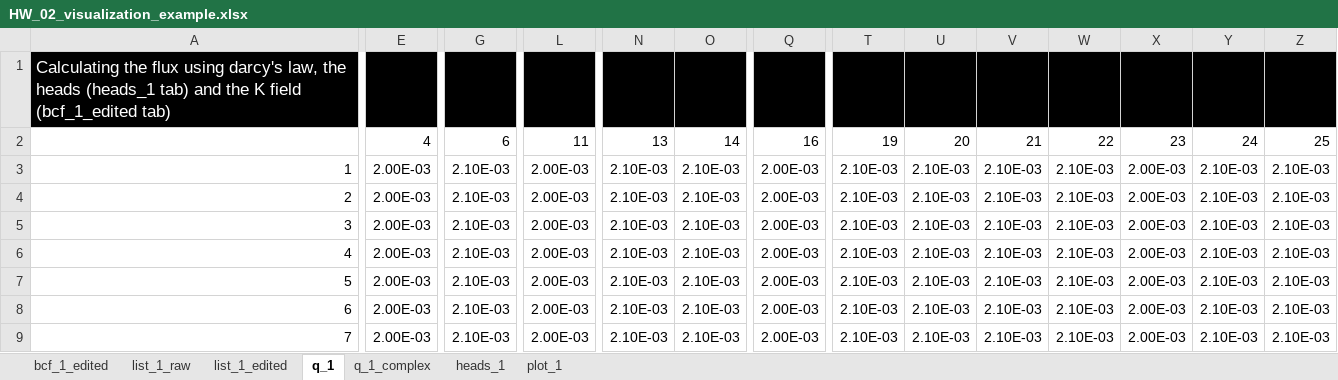
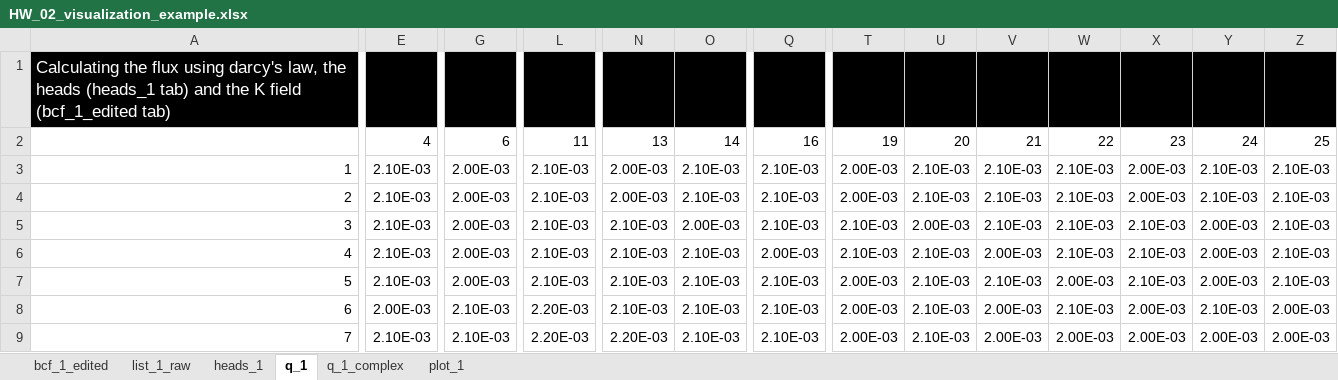
Before and after one commit to GW-modelling-Spring2022/homework-Whrligig, an Excel workbook: Working/HW2/HW_02_visualization_example.xlsx, sheet q_1, drawn as a sheet; only a part is shown, gaps mark what is left out; values as stored, in another font and other column widths than the file's, no borders; the diff covers the shown part only; the diff names each change by its address in the sheet, - before the commit and + after, or states it on an @@ line.

```diff
--- a/Working/HW2/HW_02_visualization_example.xlsx (sheet q_1)
+++ b/Working/HW2/HW_02_visualization_example.xlsx (sheet q_1)
-sheet tab: list_1_edited
@@ sheet tab order changed: bcf_1_edited | list_1_raw | heads_1 | q_1 | q_1_complex | plot_1 @@
-E3:E7: 2.00E-03
+E3:E7: 2.10E-03
-G3:G7: 2.10E-03
+G3:G7: 2.00E-03
-L3:L7: 2.00E-03
+L3:L7: 2.10E-03
-N3:N4: 2.10E-03
+N3:N4: 2.00E-03
-Q3:Q5: 2.00E-03
+Q3:Q5: 2.10E-03
-T3:T4: 2.10E-03
+T3:T4: 2.00E-03
-O5: 2.10E-03
+O5: 2.00E-03
-U5: 2.10E-03
+U5: 2.00E-03
-X5:X7: 2.00E-03
+X5:X7: 2.10E-03
-Y5:Y7: 2.10E-03
+Y5:Y7: 2.00E-03
-V6: 2.10E-03
+V6: 2.00E-03
-Q7:Q9: 2.00E-03
+Q7:Q9: 2.10E-03
-T7:T9: 2.10E-03
+T7:T9: 2.00E-03
-W7: 2.10E-03
+W7: 2.00E-03
-L8:L9: 2.00E-03
+L8:L9: 2.20E-03
-V8:V9: 2.10E-03
+V8:V9: 2.00E-03
-Z8:Z9: 2.10E-03
+Z8:Z9: 2.00E-03
-E9: 2.00E-03
+E9: 2.10E-03
-N9: 2.10E-03
+N9: 2.20E-03
-W9: 2.10E-03
+W9: 2.00E-03
-Y9: 2.10E-03
+Y9: 2.00E-03
```
Also changed, not shown: 5 added rows, 5 removed rows and 178 edited cells elsewhere in this sheet, sheet list_1_raw, sheet q_1_complex, sheet heads_1, sheet bcf_1_edited, charts or pictures, 18 other files.
